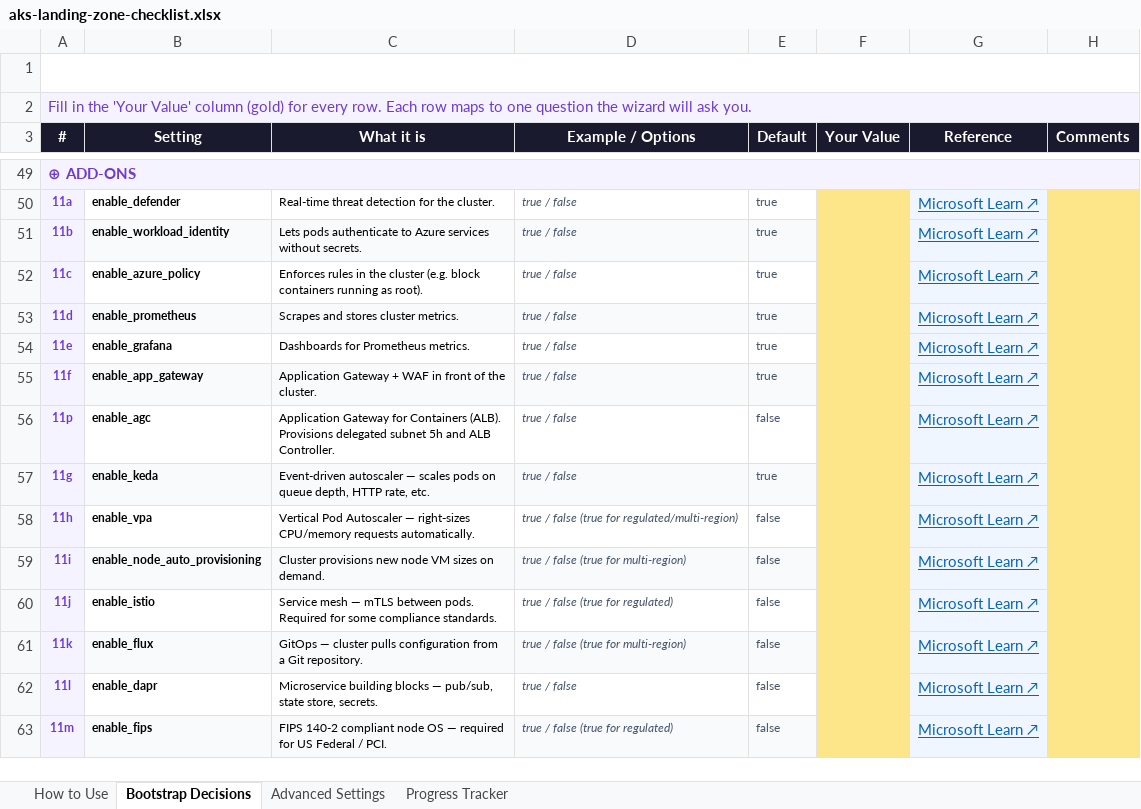
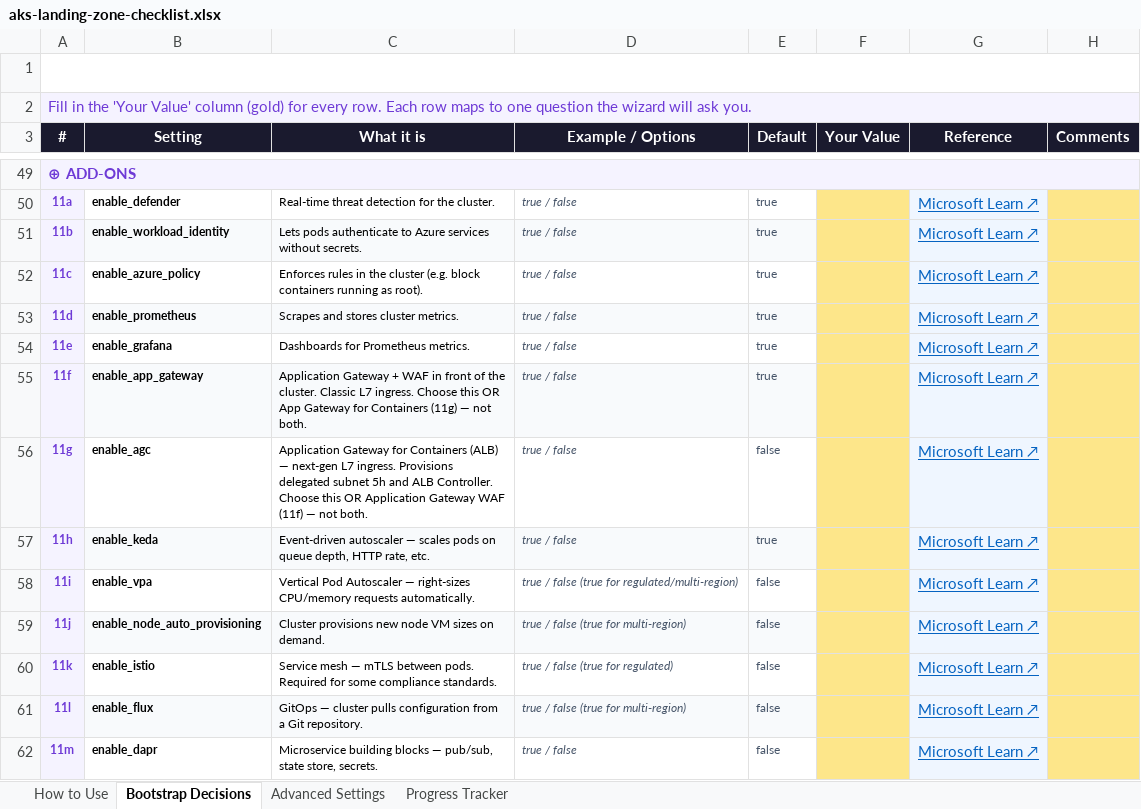
Before and after one commit to abengtss-max/aksapplz, an Excel workbook: docs/assets/aks-landing-zone-checklist.xlsx, sheet Bootstrap Decisions, drawn as a sheet; only a part is shown, gaps mark what is left out; values as stored, in another font and other column widths than the file's, no borders; conditional formats not drawn; removed rows and columns are numbered as before the commit, all else as after; the diff covers the shown part only; the diff names each change by its address in the sheet, - before the commit and + after, or states it on an @@ line.

Commit message:
docs+wizard: group AGC with App Gateway and clarify either/or ingress choice
- Checklist: renumber add-ons contiguously (enable_agc is now 11g, right after
  enable_app_gateway 11f; keda..cost_analysis shift to 11h..11p). Both ingress
  rows state 'choose this OR the other - not both'; fix 5h cross-ref to 11g.
- Wizard: clarify the two ingress prompt labels as mutually-exclusive options A/B.

```diff
--- a/docs/assets/aks-landing-zone-checklist.xlsx (sheet Bootstrap Decisions)
+++ b/docs/assets/aks-landing-zone-checklist.xlsx (sheet Bootstrap Decisions)
-C55 (What it is): …the cluster.
+C55 (What it is): …the cluster. Classic L7 ingress. Choose this OR App Gateway for Containers (11g) — not both.
-row 56: 11p | enable_agc | Application Gateway for Containers (ALB). Provisions delegated subnet 5h and ALB Controller. | true / false | false |  | Microsoft Learn ↗
-B56 (Setting): enable_keda
+B56 (Setting): enable_agc
-B56:E56 fill: #F8FAFC
+B56:E56 fill: none
-C56 (What it is): Event-driven autoscaler — scales pods on queue depth, HTTP rate, etc.
+C56 (What it is): Application Gateway for Containers (ALB) — next-gen L7 ingress. Provisions delegated subnet 5h and ALB Controller. Choose this OR Application Gateway WAF (11f) — not both.
-E56 (Default): true
+E56 (Default): false
-B57 (Setting): enable_vpa
+B57 (Setting): enable_keda
-B57:E57 fill: none
+B57:E57 fill: #F8FAFC
-C57 (What it is): Vertical Pod Autoscaler — right-sizes CPU/memory requests automatically.
+C57 (What it is): Event-driven autoscaler — scales pods on queue depth, HTTP rate, etc.
-D57 (Example / Options): true / false (true for regulated/multi-region)
+D57 (Example / Options): true / false
-E57 (Default): false
+E57 (Default): true
-B58 (Setting): enable_node_auto_provisioning
+B58 (Setting): enable_vpa
-B58:E58 fill: #F8FAFC
+B58:E58 fill: none
-C58 (What it is): Cluster provisions new node VM sizes on demand.
+C58 (What it is): Vertical Pod Autoscaler — right-sizes CPU/memory requests automatically.
-D58 (Example / Options): true / false (true for multi-region)
+D58 (Example / Options): true / false (true for regulated/multi-region)
-B59 (Setting): enable_istio
+B59 (Setting): enable_node_auto_provisioning
-B59:E59 fill: none
+B59:E59 fill: #F8FAFC
-C59 (What it is): Service mesh — mTLS between pods. Required for some compliance standards.
+C59 (What it is): Cluster provisions new node VM sizes on demand.
-D59 (Example / Options): true / false (true for regulated)
+D59 (Example / Options): true / false (true for multi-region)
-B60 (Setting): enable_flux
+B60 (Setting): enable_istio
-B60:E60 fill: #F8FAFC
+B60:E60 fill: none
-C60 (What it is): GitOps — cluster pulls configuration from a Git repository.
+C60 (What it is): Service mesh — mTLS between pods. Required for some compliance standards.
-D60 (Example / Options): true / false (true for multi-region)
+D60 (Example / Options): true / false (true for regulated)
-B61 (Setting): enable_dapr
+B61 (Setting): enable_flux
-B61:E61 fill: none
+B61:E61 fill: #F8FAFC
-C61 (What it is): Microservice building blocks — pub/sub, state store, secrets.
+C61 (What it is): GitOps — cluster pulls configuration from a Git repository.
-D61 (Example / Options): true / false
+D61 (Example / Options): true / false (true for multi-region)
-B62 (Setting): enable_fips
+B62 (Setting): enable_dapr
-B62:E62 fill: #F8FAFC
+B62:E62 fill: none
-C62 (What it is): FIPS 140-2 compliant node OS — required for US Federal / PCI.
+C62 (What it is): Microservice building blocks — pub/sub, state store, secrets.
-D62 (Example / Options): true / false (true for regulated)
+D62 (Example / Options): true / false
```
Also changed, not shown: 1 added row, 7 edited cells and cell formats elsewhere in this sheet, 1 other file.
